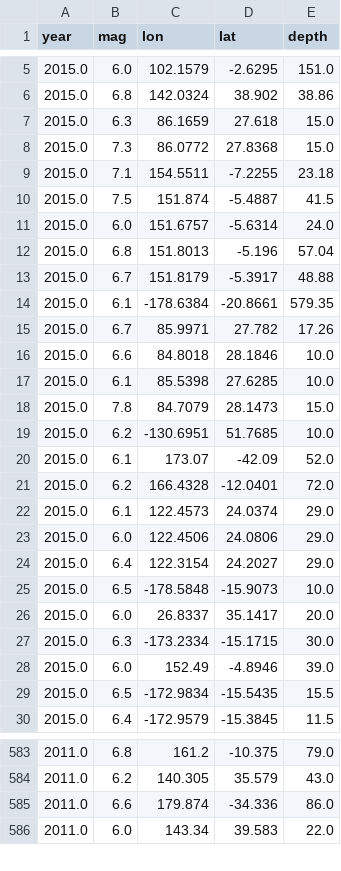
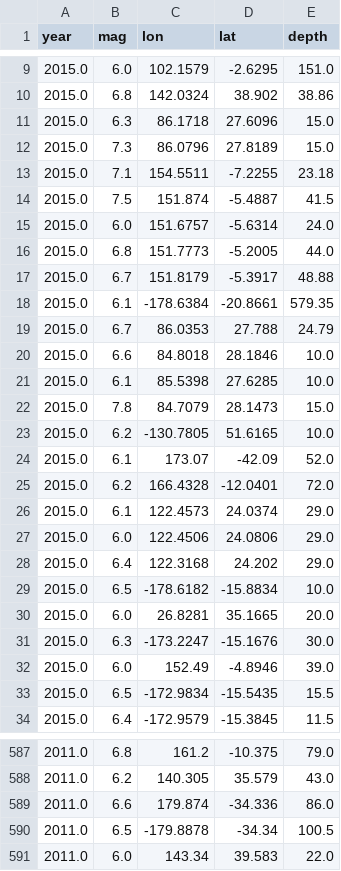
Before and after one commit to hereidk/Parametric, a CSV file: src/root/nested/USGSoutput.csv, drawn as a sheet; only a part is shown, gaps mark what is left out; the diff covers the shown part only.

```diff
--- a/src/root/nested/USGSoutput.csv
+++ b/src/root/nested/USGSoutput.csv
@@ -6,4 +10,4 @@ year,mag,lon,lat,depth
 2015.0,6.8,142.0324,38.902,38.86
-2015.0,6.3,86.1659,27.618,15.0
-2015.0,7.3,86.0772,27.8368,15.0
+2015.0,6.3,86.1718,27.6096,15.0
+2015.0,7.3,86.0796,27.8189,15.0
 2015.0,7.1,154.5511,-7.2255,23.18
@@ -11,6 +15,6 @@ year,mag,lon,lat,depth
 2015.0,6.0,151.6757,-5.6314,24.0
-2015.0,6.8,151.8013,-5.196,57.04
+2015.0,6.8,151.7773,-5.2005,44.0
 2015.0,6.7,151.8179,-5.3917,48.88
 2015.0,6.1,-178.6384,-20.8661,579.35
-2015.0,6.7,85.9971,27.782,17.26
+2015.0,6.7,86.0353,27.788,24.79
 2015.0,6.6,84.8018,28.1846,10.0
@@ -18,3 +22,3 @@ year,mag,lon,lat,depth
 2015.0,7.8,84.7079,28.1473,15.0
-2015.0,6.2,-130.6951,51.7685,10.0
+2015.0,6.2,-130.7805,51.6165,10.0
 2015.0,6.1,173.07,-42.09,52.0
@@ -23,6 +27,6 @@ year,mag,lon,lat,depth
 2015.0,6.0,122.4506,24.0806,29.0
-2015.0,6.4,122.3154,24.2027,29.0
-2015.0,6.5,-178.5848,-15.9073,10.0
-2015.0,6.0,26.8337,35.1417,20.0
-2015.0,6.3,-173.2334,-15.1715,30.0
+2015.0,6.4,122.3168,24.202,29.0
+2015.0,6.5,-178.6182,-15.8834,10.0
+2015.0,6.0,26.8281,35.1665,20.0
+2015.0,6.3,-173.2247,-15.1676,30.0
 2015.0,6.0,152.49,-4.8946,39.0
@@ -585,2 +589,3 @@ year,mag,lon,lat,depth
 2011.0,6.6,179.874,-34.336,86.0
+2011.0,6.5,-179.8878,-34.34,100.5
 2011.0,6.0,143.34,39.583,22.0
```
Also changed, not shown: 6 added rows, 1 removed row and 2 edited cells elsewhere in this file, 1 other file.
